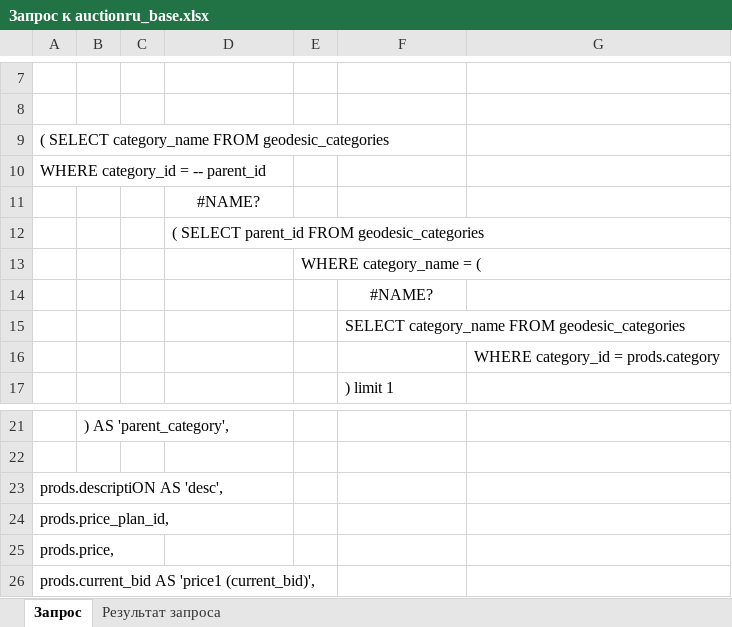
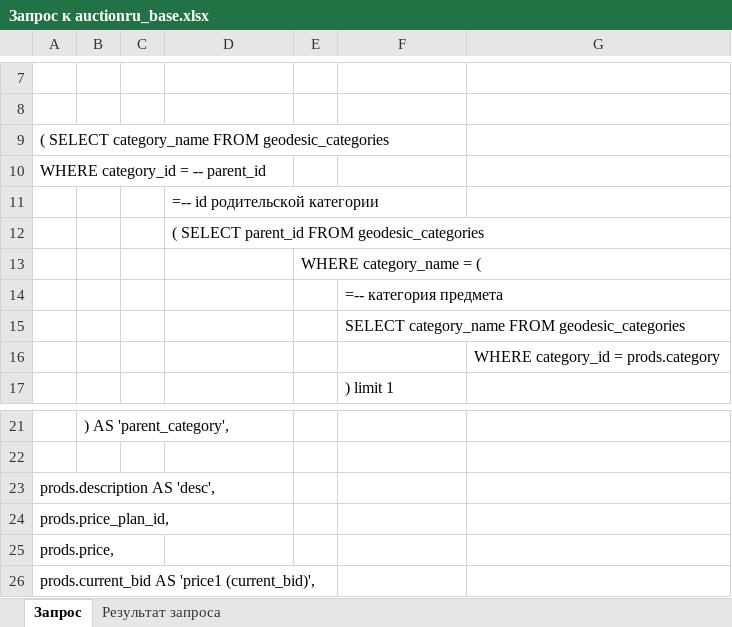
Before and after one commit to srgg6701/auction-ruseasons, an Excel workbook: _docs/Запрос к auctionru_base.xlsx, sheet Запрос, drawn as a sheet; only a part is shown, gaps mark what is left out; values as stored, in another font and other column widths than the file's, no borders; the diff names each change by its address in the sheet, - before the commit and + after, or states it on an @@ line.

```diff
--- a/_docs/Запрос к auctionru_base.xlsx (sheet Запрос)
+++ b/_docs/Запрос к auctionru_base.xlsx (sheet Запрос)
-D11: #NAME?
+D11: =-- id родительской категории
-D11 alignment: center
+D11 alignment: left
-F14: #NAME?
+F14: =-- категория предмета
-F14 alignment: center
+F14 alignment: left
-A23: prods.descriptiON AS 'desc',
+A23: prods.description AS 'desc',
```
Also changed, not shown: _docs/DB-csv sync Old-New.xlsx, 1 other file.
